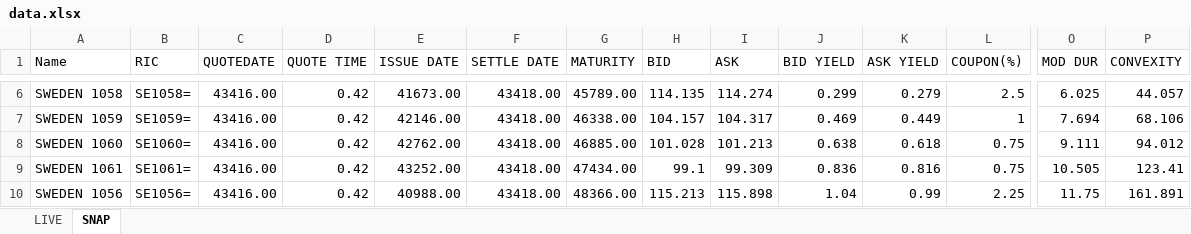
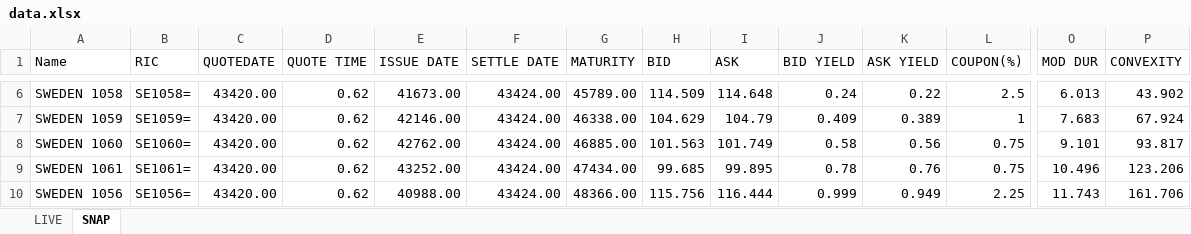
Before and after one commit to Dackner/financeProjects, an Excel workbook: bonds/data.xlsx, sheet SNAP, drawn as a sheet; only a part is shown, gaps mark what is left out; values as stored, in another font and other column widths than the file's, no borders; the diff covers the shown part only; the diff names each change by its address in the sheet, - before the commit and + after, or states it on an @@ line.

```diff
--- a/bonds/data.xlsx (sheet SNAP)
+++ b/bonds/data.xlsx (sheet SNAP)
-C6:C10 (QUOTEDATE): 43416.00
+C6:C10 (QUOTEDATE): 43420.00
-D6:D10 (QUOTE TIME): 0.42
+D6:D10 (QUOTE TIME): 0.62
-F6:F10 (SETTLE DATE): 43418.00
+F6:F10 (SETTLE DATE): 43424.00
-H6 (BID): 114.135
+H6 (BID): 114.509
-I6 (ASK): 114.274
+I6 (ASK): 114.648
-J6 (BID YIELD): 0.299
+J6 (BID YIELD): 0.24
-K6 (ASK YIELD): 0.279
+K6 (ASK YIELD): 0.22
-O6 (MOD DUR): 6.025
+O6 (MOD DUR): 6.013
-P6 (CONVEXITY): 44.057
+P6 (CONVEXITY): 43.902
-H7 (BID): 104.157
+H7 (BID): 104.629
-I7 (ASK): 104.317
+I7 (ASK): 104.79
-J7 (BID YIELD): 0.469
+J7 (BID YIELD): 0.409
-K7 (ASK YIELD): 0.449
+K7 (ASK YIELD): 0.389
-O7 (MOD DUR): 7.694
+O7 (MOD DUR): 7.683
-P7 (CONVEXITY): 68.106
+P7 (CONVEXITY): 67.924
-H8 (BID): 101.028
+H8 (BID): 101.563
-I8 (ASK): 101.213
+I8 (ASK): 101.749
-J8 (BID YIELD): 0.638
+J8 (BID YIELD): 0.58
-K8 (ASK YIELD): 0.618
+K8 (ASK YIELD): 0.56
-O8 (MOD DUR): 9.111
+O8 (MOD DUR): 9.101
-P8 (CONVEXITY): 94.012
+P8 (CONVEXITY): 93.817
-H9 (BID): 99.1
+H9 (BID): 99.685
-I9 (ASK): 99.309
+I9 (ASK): 99.895
-J9 (BID YIELD): 0.836
+J9 (BID YIELD): 0.78
-K9 (ASK YIELD): 0.816
+K9 (ASK YIELD): 0.76
-O9 (MOD DUR): 10.505
+O9 (MOD DUR): 10.496
-P9 (CONVEXITY): 123.41
+P9 (CONVEXITY): 123.206
-H10 (BID): 115.213
+H10 (BID): 115.756
-I10 (ASK): 115.898
+I10 (ASK): 116.444
-J10 (BID YIELD): 1.04
+J10 (BID YIELD): 0.999
-K10 (ASK YIELD): 0.99
+K10 (ASK YIELD): 0.949
-O10 (MOD DUR): 11.75
+O10 (MOD DUR): 11.743
-P10 (CONVEXITY): 161.891
+P10 (CONVEXITY): 161.706
```
Also changed, not shown: 835 edited cells elsewhere in this sheet, sheet LIVE, 10 other files.
